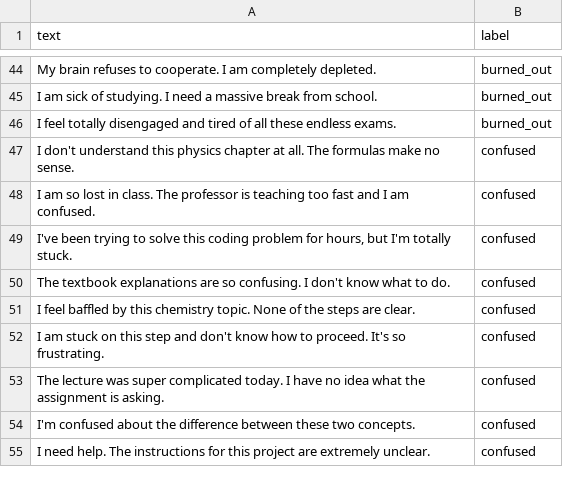
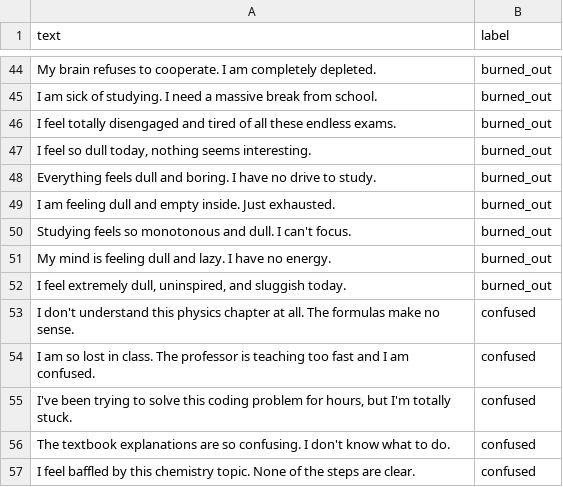
Before and after one commit to ANAS-1105/Capstones, a CSV file: dataset/emotion_data.csv, drawn as a sheet; only a part is shown, gaps mark what is left out; the shorter side is filled out with more unchanged rows.

Commit message:
Fix 'feeling dull' emotion prediction: Retrain ML model and update model.pkl & vectorizer.pkl

```diff
--- a/dataset/emotion_data.csv
+++ b/dataset/emotion_data.csv
@@ -46,2 +46,8 @@ I am sick of studying. I need a massive break from school.,burned_out
 I feel totally disengaged and tired of all these endless exams.,burned_out
+"I feel so dull today, nothing seems interesting.",burned_out
+Everything feels dull and boring. I have no drive to study.,burned_out
+I am feeling dull and empty inside. Just exhausted.,burned_out
+Studying feels so monotonous and dull. I can't focus.,burned_out
+My mind is feeling dull and lazy. I have no energy.,burned_out
+"I feel extremely dull, uninspired, and sluggish today.",burned_out
 I don't understand this physics chapter at all. The formulas make no sense.,confused
```
Also changed, not shown: 3 other files.
